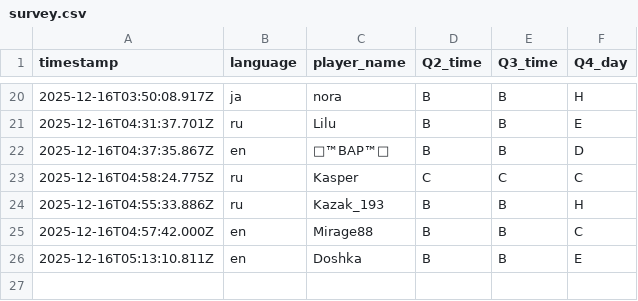
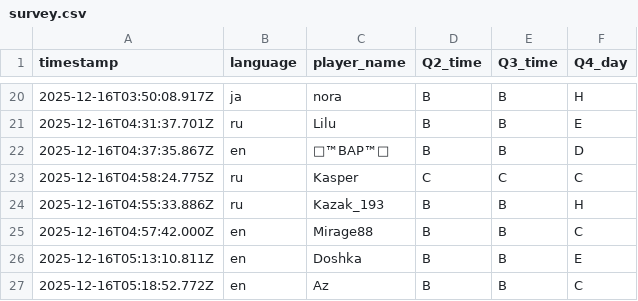
Before and after one commit to aoz-jcf-1165/TSC-event-survey-web-2025.12, a CSV file: data/survey.csv, drawn as a sheet; only a part is shown, gaps mark what is left out.

Commit message:
Update survey.csv from issue #66

```diff
--- a/data/survey.csv
+++ b/data/survey.csv
@@ -26 +26,2 @@ timestamp,language,player_name,Q2_time,Q3_time,Q4_day
 2025-12-16T05:13:10.811Z,en,Doshka,B,B,E
+2025-12-16T05:18:52.772Z,en,Az,B,B,C
```
